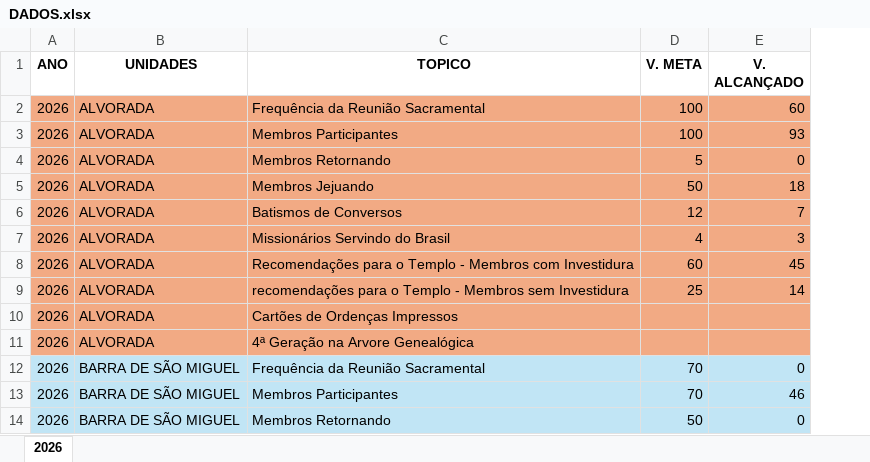
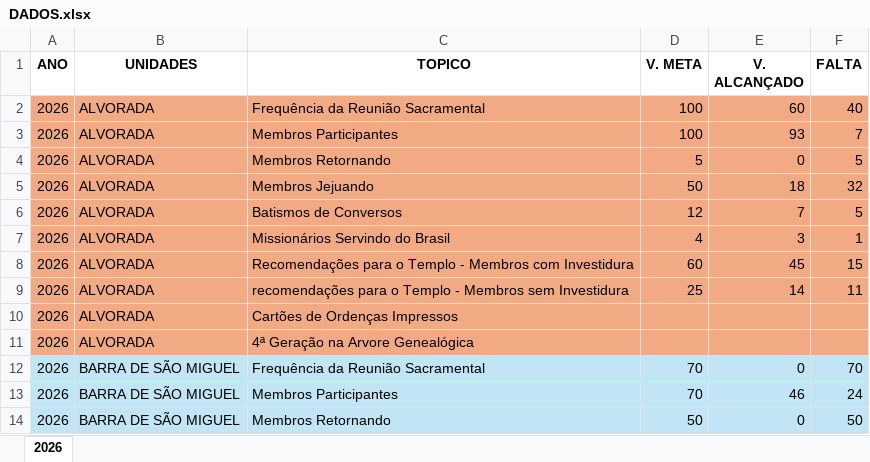
Before and after one commit to macpedro8/Visao-para-a-Area-Brasil, an Excel workbook: DADOS.xlsx, sheet 2026, drawn as a sheet; only a part is shown; values as stored, in another font and other column widths than the file's, no borders; the diff names each change by its address in the sheet, - before the commit and + after, or states it on an @@ line.

Commit message:
Add files via upload

```diff
--- a/DADOS.xlsx (sheet 2026)
+++ b/DADOS.xlsx (sheet 2026)
+column F (FALTA), rows 2-14: 40 | 7 | 5 | 32 | 5 | 1 | 15 | 11 |  |  | 70 | 24 | 50
```
